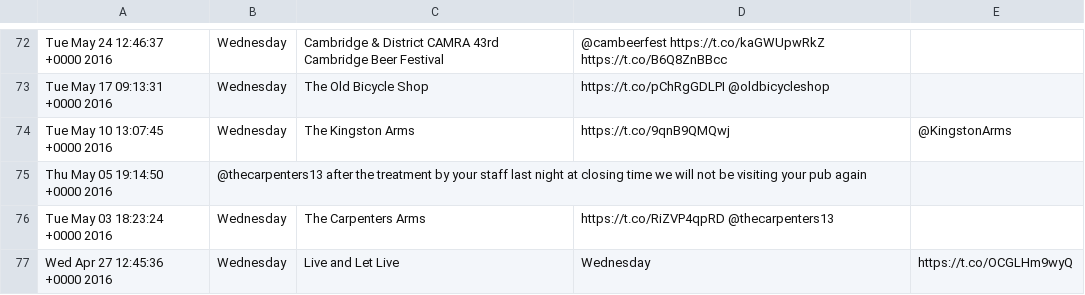
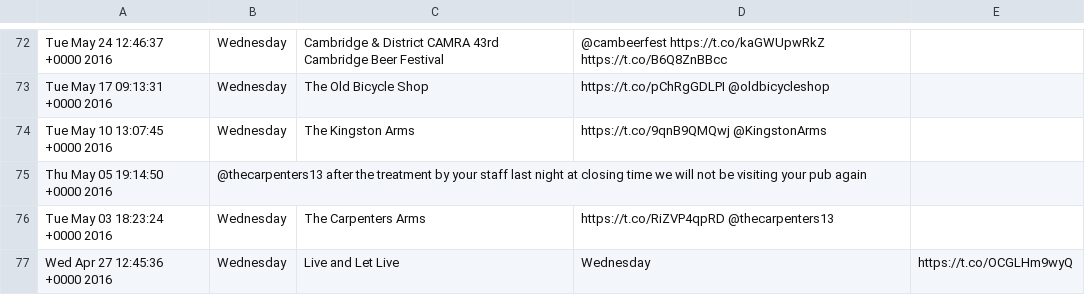
Before and after one commit to Aquilum/ampubnight, a CSV file: data-sources/twitter-pubnight-feed.csv, drawn as a sheet; only a part is shown, gaps mark what is left out.

Commit message:
twitter-src: Stray comma, line 74

```diff
--- a/data-sources/twitter-pubnight-feed.csv
+++ b/data-sources/twitter-pubnight-feed.csv
@@ -73,3 +73,3 @@ Tue May 24 12:46:37 +0000 2016, Wednesday, Cambridge & District CAMRA 43rd Cambr
 Tue May 17 09:13:31 +0000 2016, Wednesday, The Old Bicycle Shop, https://t.co/pChRgGDLPI @oldbicycleshop
-Tue May 10 13:07:45 +0000 2016, Wednesday, The Kingston Arms, https://t.co/9qnB9QMQwj, @KingstonArms
+Tue May 10 13:07:45 +0000 2016, Wednesday, The Kingston Arms, https://t.co/9qnB9QMQwj @KingstonArms
 Thu May 05 19:14:50 +0000 2016, @thecarpenters13 after the treatment by your staff last night at closing time we will not be visiting your pub again
```
